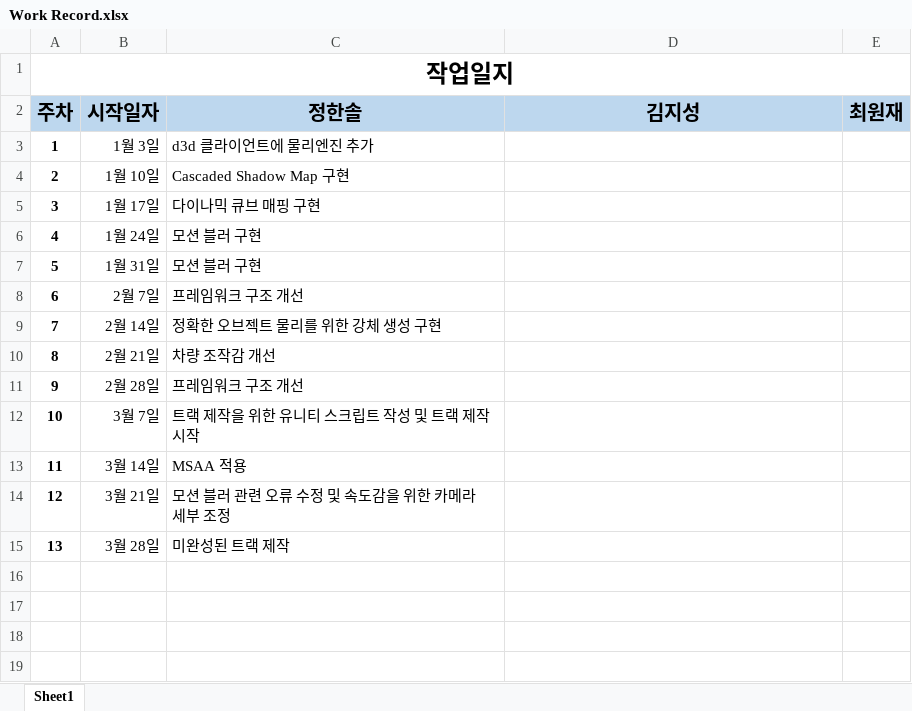
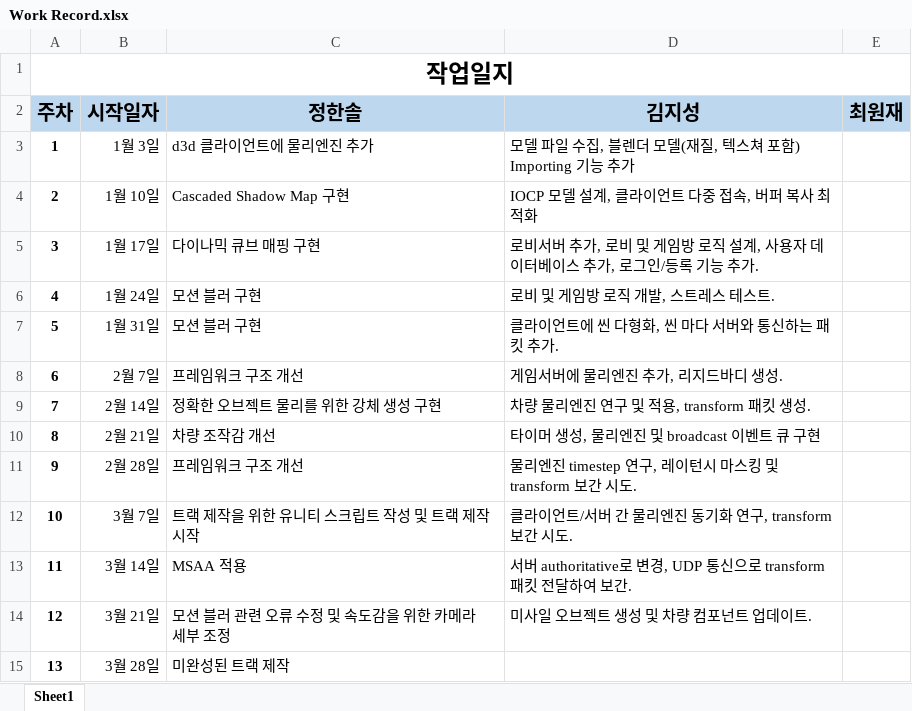
Before and after one commit to Tomson0119/Dynamic-Formula, an Excel workbook: Work Record.xlsx, sheet Sheet1, drawn as a sheet; values as stored, in another font and other column widths than the file's, no borders; the diff names each change by its address in the sheet, - before the commit and + after, or states it on an @@ line.

Commit message:
작업일지 업데이트

```diff
--- a/Work Record.xlsx (sheet Sheet1)
+++ b/Work Record.xlsx (sheet Sheet1)
-D3 (김지성): (empty)
+D3 (김지성): 모델 파일 수집, 블렌더 모델(재질, 텍스쳐 포함) Importing 기능 추가
-D4 (김지성): (empty)
+D4 (김지성): IOCP 모델 설계, 클라이언트 다중 접속, 버퍼 복사 최적화
-D5 (김지성): (empty)
+D5 (김지성): 로비서버 추가, 로비 및 게임방 로직 설계, 사용자 데이터베이스 추가, 로그인/등록 기능 추가.
-D6 (김지성): (empty)
+D6 (김지성): 로비 및 게임방 로직 개발, 스트레스 테스트.
-D7 (김지성): (empty)
+D7 (김지성): 클라이언트에 씬 다형화, 씬 마다 서버와 통신하는 패킷 추가.
-D8 (김지성): (empty)
+D8 (김지성): 게임서버에 물리엔진 추가, 리지드바디 생성.
-D9 (김지성): (empty)
+D9 (김지성): 차량 물리엔진 연구 및 적용, transform 패킷 생성.
-D10 (김지성): (empty)
+D10 (김지성): 타이머 생성, 물리엔진 및 broadcast 이벤트 큐 구현
-D11 (김지성): (empty)
+D11 (김지성): 물리엔진 timestep 연구, 레이턴시 마스킹 및 transform 보간 시도.
-D12 (김지성): (empty)
+D12 (김지성): 클라이언트/서버 간 물리엔진 동기화 연구, transform 보간 시도.
-D13 (김지성): (empty)
+D13 (김지성): 서버 authoritative로 변경, UDP 통신으로 transform 패킷 전달하여 보간.
-D14 (김지성): (empty)
+D14 (김지성): 미사일 오브젝트 생성 및 차량 컴포넌트 업데이트.
```
